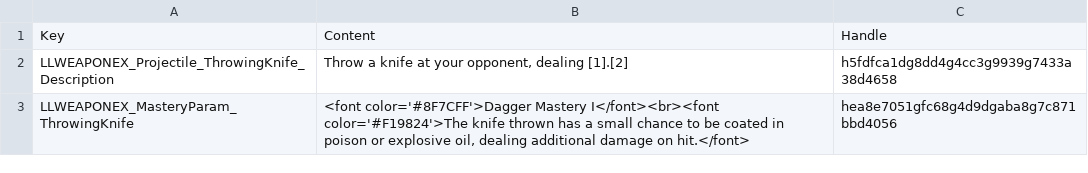
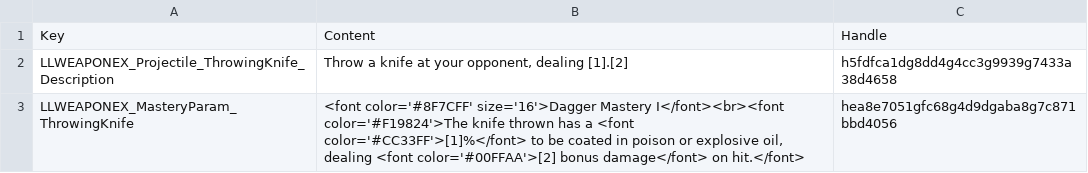
Before and after one commit to LaughingLeader-DOS2-Mods/WeaponExpansion, a TSV file: LocalKeys/LLWEAPONEX_Skills_CustomDescription.tsv, drawn as a sheet.

Commit message:
Added support for displaying the throwing knife bonus chance/damage

```diff
--- a/LocalKeys/LLWEAPONEX_Skills_CustomDescription.tsv
+++ b/LocalKeys/LLWEAPONEX_Skills_CustomDescription.tsv
@@ -2,2 +2,2 @@ Key	Content	Handle
 LLWEAPONEX_Projectile_ThrowingKnife_Description	Throw a knife at your opponent, dealing [1].[2]	h5fdfca1dg8dd4g4cc3g9939g7433a38d4658
-LLWEAPONEX_MasteryParam_ThrowingKnife	<font color='#8F7CFF'>Dagger Mastery I</font><br><font color='#F19824'>The knife thrown has a small chance to be coated in poison or explosive oil, dealing additional damage on hit.</font>	hea8e7051gfc68g4d9dgaba8g7c871bbd4056
+LLWEAPONEX_MasteryParam_ThrowingKnife	<font color='#8F7CFF' size='16'>Dagger Mastery I</font><br><font color='#F19824'>The knife thrown has a <font color='#CC33FF'>[1]%</font> to be coated in poison or explosive oil, dealing <font color='#00FFAA'>[2] bonus damage</font> on hit.</font>	hea8e7051gfc68g4d9dgaba8g7c871bbd4056
```
Also changed, not shown: 3 other files.
